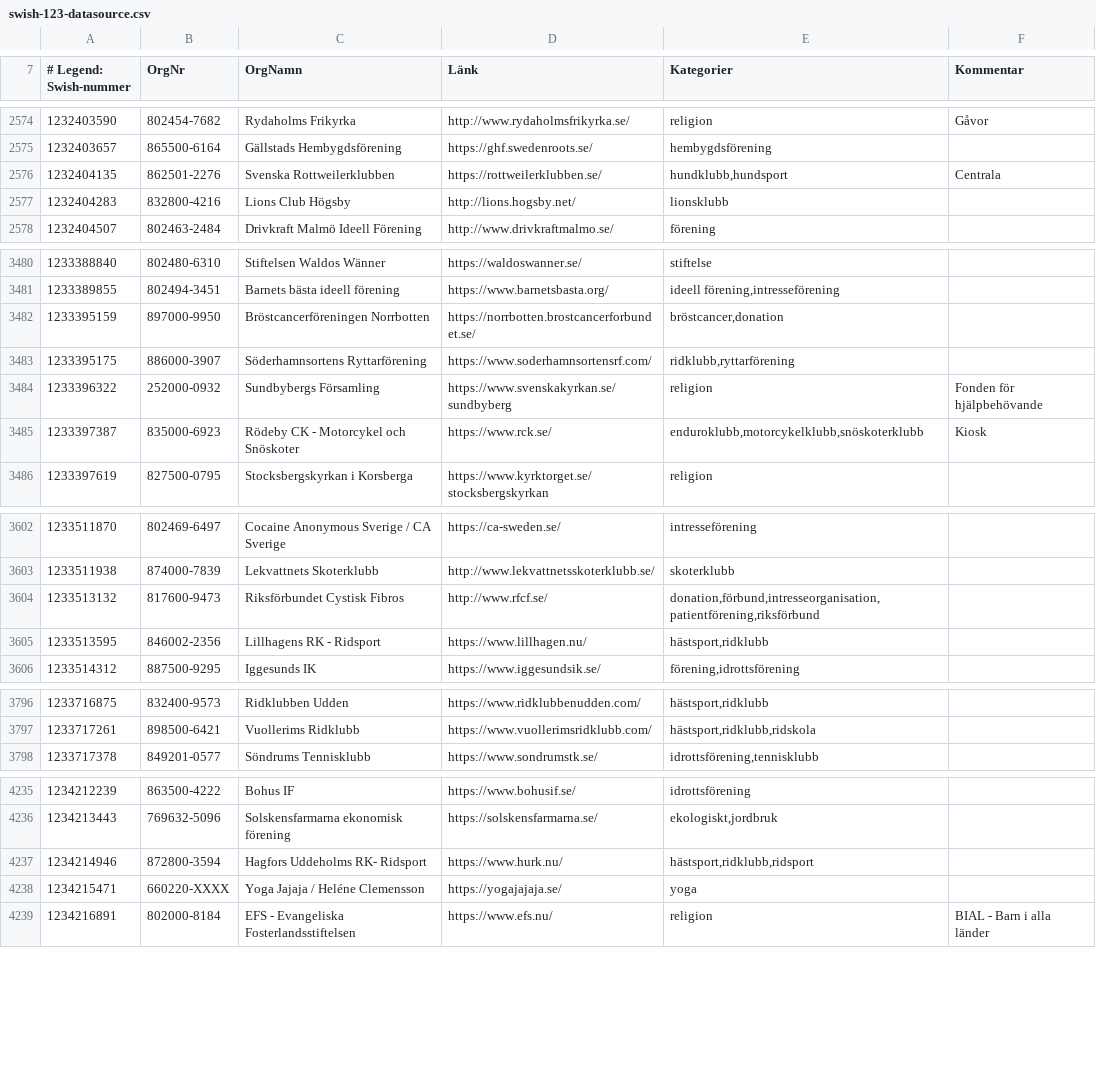
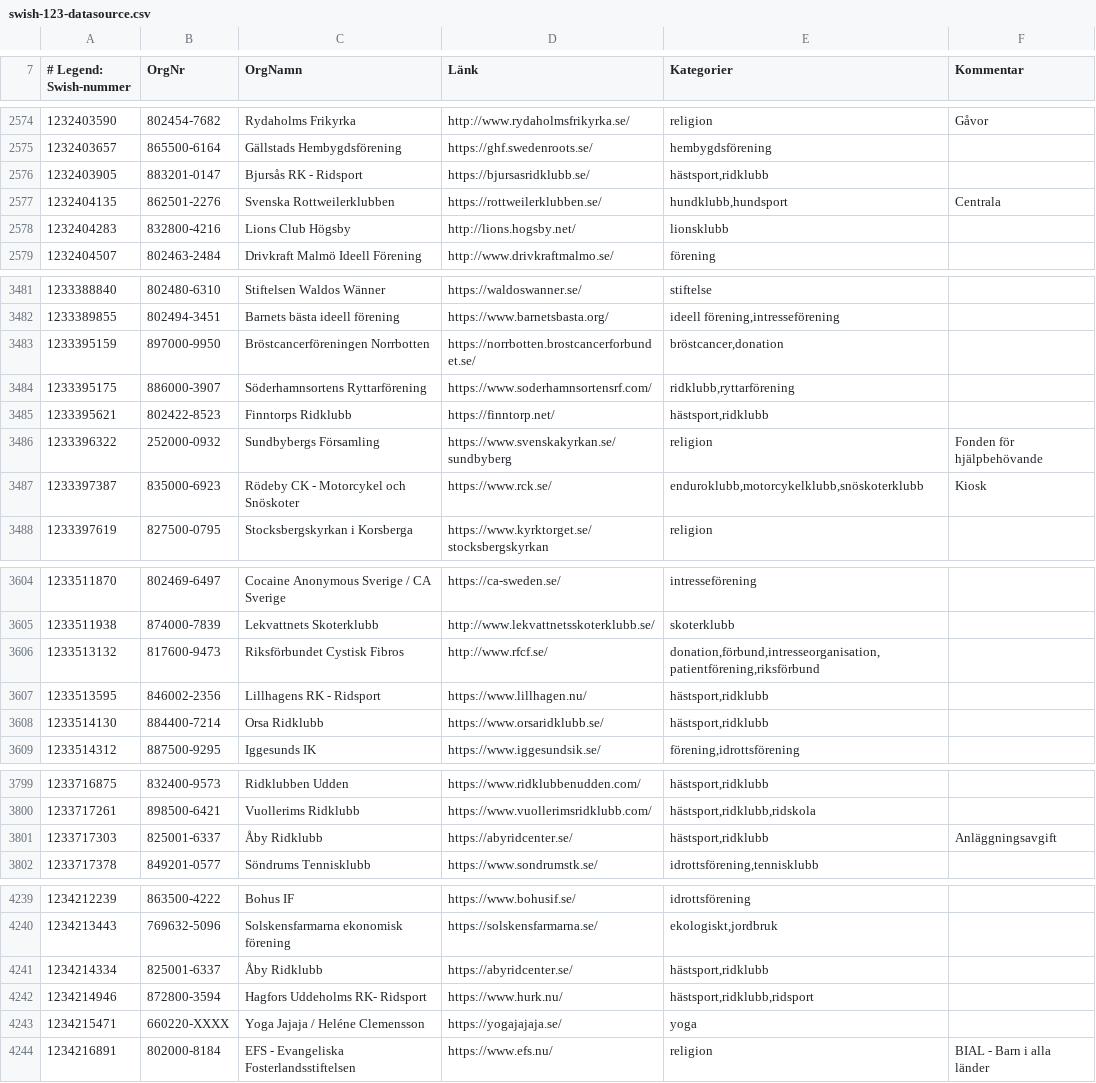
Before and after one commit to cisene/swish-123, a CSV file: text/swish-123-datasource.csv, drawn as a sheet; only a part is shown, gaps mark what is left out; the diff covers the shown part only.

```diff
--- a/text/swish-123-datasource.csv
+++ b/text/swish-123-datasource.csv
@@ -2575,2 +2575,3 @@
 "1232403657","865500-6164","Gällstads Hembygdsförening","https://ghf.swedenroots.se/","hembygdsförening",""
+"1232403905","883201-0147","Bjursås RK - Ridsport","https://bjursasridklubb.se/","hästsport,ridklubb",""
 "1232404135","862501-2276","Svenska Rottweilerklubben","https://rottweilerklubben.se/","hundklubb,hundsport","Centrala"
@@ -3483,2 +3484,3 @@
 "1233395175","886000-3907","Söderhamnsortens Ryttarförening","https://www.soderhamnsortensrf.com/","ridklubb,ryttarförening",""
+"1233395621","802422-8523","Finntorps Ridklubb","https://finntorp.net/","hästsport,ridklubb",""
 "1233396322","252000-0932","Sundbybergs Församling","https://www.svenskakyrkan.se/sundbyberg","religion","Fonden för hjälpbehövande"
@@ -3605,2 +3607,3 @@
 "1233513595","846002-2356","Lillhagens RK - Ridsport","https://www.lillhagen.nu/","hästsport,ridklubb",""
+"1233514130","884400-7214","Orsa Ridklubb","https://www.orsaridklubb.se/","hästsport,ridklubb",""
 "1233514312","887500-9295","Iggesunds IK","https://www.iggesundsik.se/","förening,idrottsförening",""
@@ -3797,2 +3800,3 @@
 "1233717261","898500-6421","Vuollerims Ridklubb","https://www.vuollerimsridklubb.com/","hästsport,ridklubb,ridskola",""
+"1233717303","825001-6337","Åby Ridklubb","https://abyridcenter.se/","hästsport,ridklubb","Anläggningsavgift"
 "1233717378","849201-0577","Söndrums Tennisklubb","https://www.sondrumstk.se/","idrottsförening,tennisklubb",""
@@ -4236,2 +4240,3 @@
 "1234213443","769632-5096","Solskensfarmarna ekonomisk förening","https://solskensfarmarna.se/","ekologiskt,jordbruk",""
+"1234214334","825001-6337","Åby Ridklubb","https://abyridcenter.se/","hästsport,ridklubb",""
 "1234214946","872800-3594","Hagfors Uddeholms RK- Ridsport","https://www.hurk.nu/","hästsport,ridklubb,ridsport",""
```
Also changed, not shown: 1 added row and 1 edited cell elsewhere in this file, text/swish-123-datasource.tsv, 5 other files.
